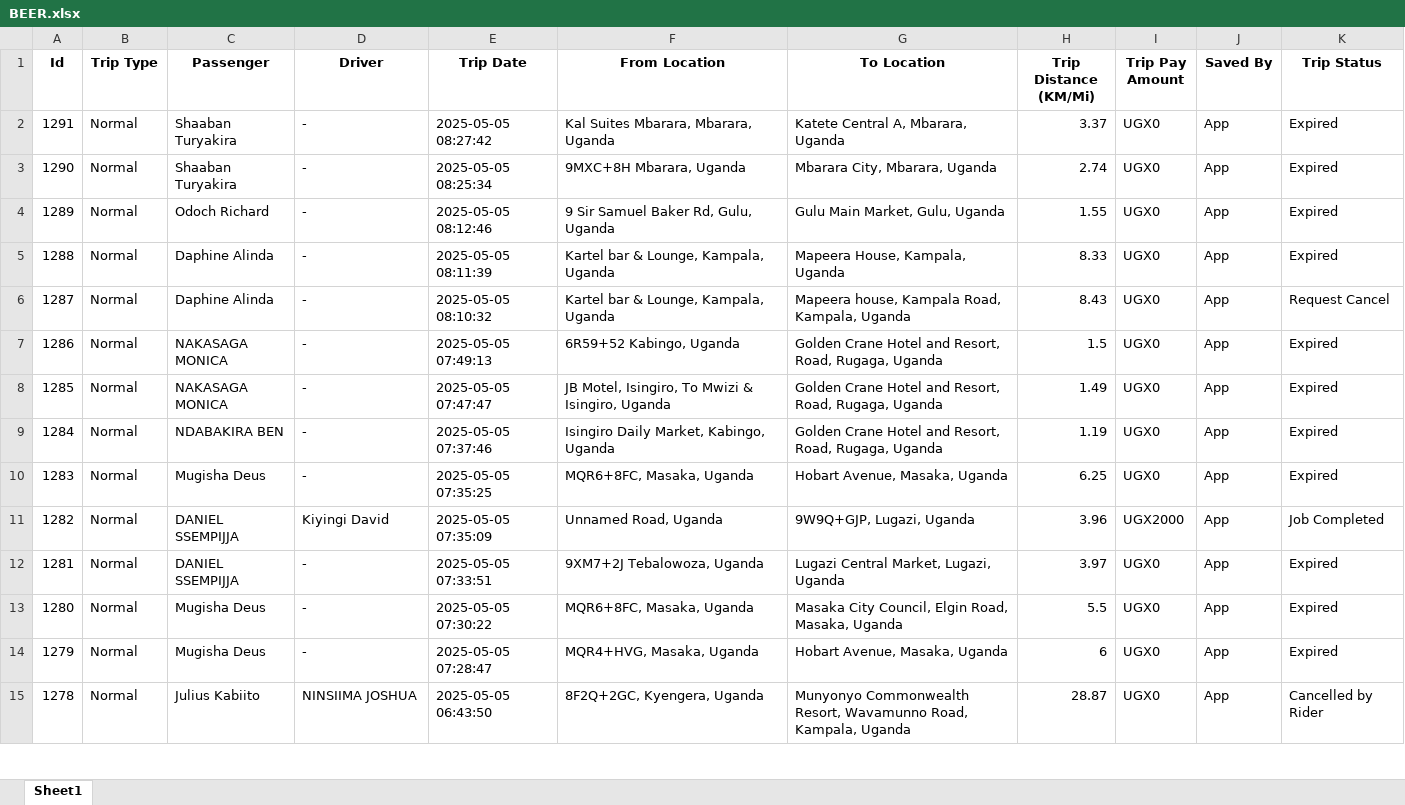
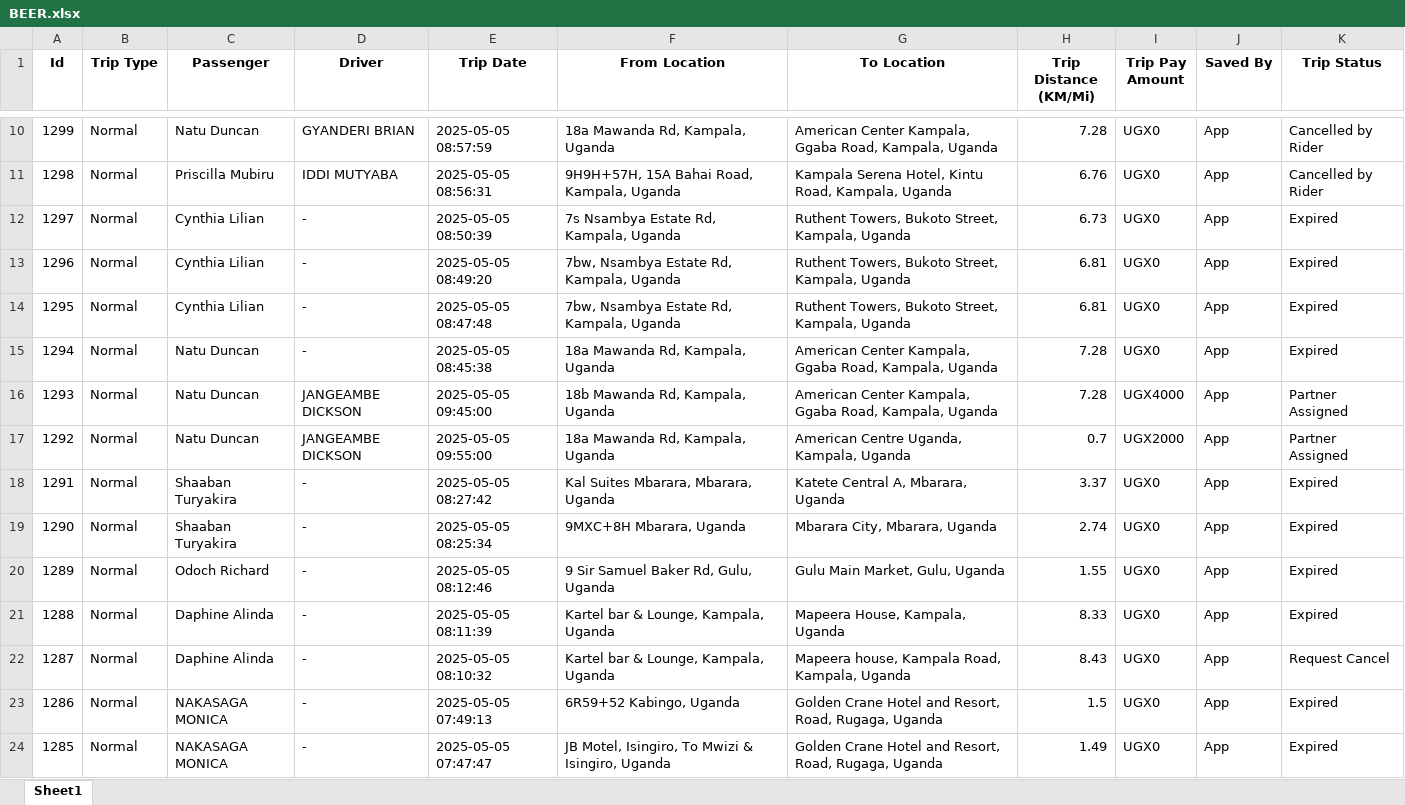
Before and after one commit to melchs22/testapp, an Excel workbook: BEER.xlsx, sheet Sheet1, drawn as a sheet; only a part is shown, gaps mark what is left out; the shorter side is filled out with more unchanged rows; values as stored, in another font and other column widths than the file's, no borders; the diff covers the shown part only; the diff names each change by its address in the sheet, - before the commit and + after, or states it on an @@ line.

Commit message:
Update XLSX files - 2025-05-05 09:24:22

```diff
--- a/BEER.xlsx (sheet Sheet1)
+++ b/BEER.xlsx (sheet Sheet1)
+row 10: 1299 | Normal | Natu Duncan | GYANDERI BRIAN | 2025-05-05 08:57:59 | 18a Mawanda Rd, Kampala, Uganda | American Center Kampala, Ggaba Road, Kampala, Uganda | 7.28 | UGX0 | App | Cancelled by Rider
+row 11: 1298 | Normal | Priscilla Mubiru | IDDI MUTYABA | 2025-05-05 08:56:31 | 9H9H+57H, 15A Bahai Road, Kampala, Uganda | Kampala Serena Hotel, Kintu Road, Kampala, Uganda | 6.76 | UGX0 | App | Cancelled by Rider
+row 12: 1297 | Normal | Cynthia Lilian | - | 2025-05-05 08:50:39 | 7s Nsambya Estate Rd, Kampala, Uganda | Ruthent Towers, Bukoto Street, Kampala, Uganda | 6.73 | UGX0 | App | Expired
+row 13: 1296 | Normal | Cynthia Lilian | - | 2025-05-05 08:49:20 | 7bw, Nsambya Estate Rd, Kampala, Uganda | Ruthent Towers, Bukoto Street, Kampala, Uganda | 6.81 | UGX0 | App | Expired
+row 14: 1295 | Normal | Cynthia Lilian | - | 2025-05-05 08:47:48 | 7bw, Nsambya Estate Rd, Kampala, Uganda | Ruthent Towers, Bukoto Street, Kampala, Uganda | 6.81 | UGX0 | App | Expired
+row 15: 1294 | Normal | Natu Duncan | - | 2025-05-05 08:45:38 | 18a Mawanda Rd, Kampala, Uganda | American Center Kampala, Ggaba Road, Kampala, Uganda | 7.28 | UGX0 | App | Expired
+row 16: 1293 | Normal | Natu Duncan | JANGEAMBE DICKSON | 2025-05-05 09:45:00 | 18b Mawanda Rd, Kampala, Uganda | American Center Kampala, Ggaba Road, Kampala, Uganda | 7.28 | UGX4000 | App | Partner Assigned
+row 17: 1292 | Normal | Natu Duncan | JANGEAMBE DICKSON | 2025-05-05 09:55:00 | 18a Mawanda Rd, Kampala, Uganda | American Centre Uganda, Kampala, Uganda | 0.7 | UGX2000 | App | Partner Assigned
```
Also changed, not shown: 8 added rows elsewhere in this sheet, DRIVERS.xlsx, PASSENGERS.xlsx, 1 other file.
